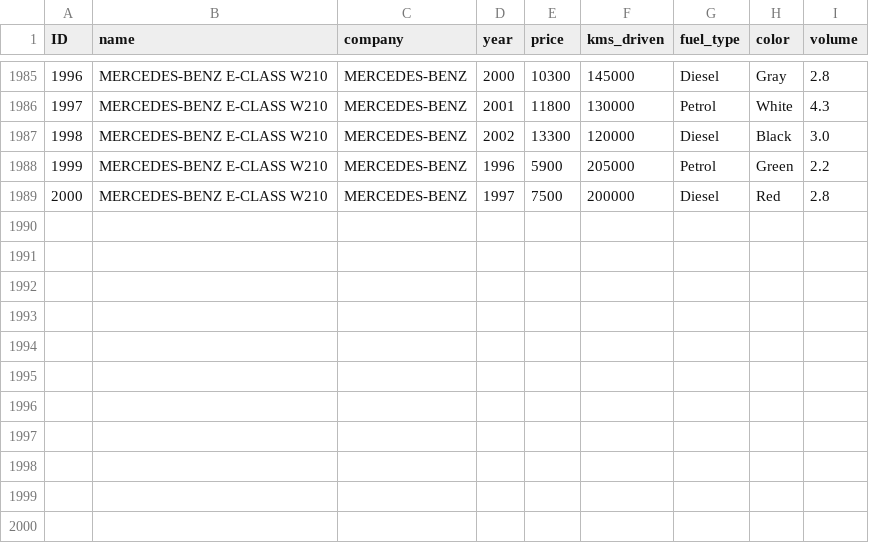
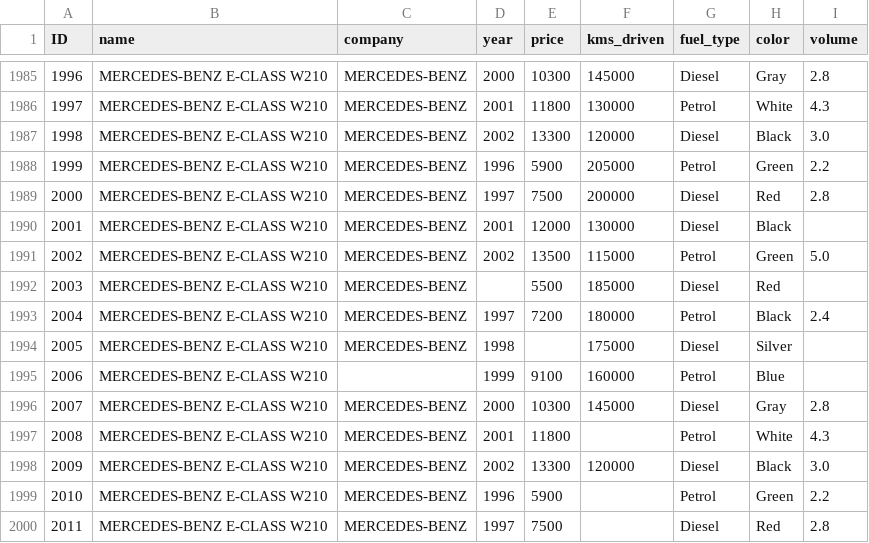
Before and after one commit to kelsinbek/CarsPricePrediction, a CSV file: dataset/car_csv.csv, drawn as a sheet; only a part is shown, gaps mark what is left out; the diff names each change by its address in the sheet, - before the commit and + after, or states it on an @@ line.

```diff
--- a/dataset/car_csv.csv
+++ b/dataset/car_csv.csv
+row 1990: 2001 | MERCEDES-BENZ E-CLASS W210 | MERCEDES-BENZ | 2001 | 12000 | 130000 | Diesel | Black
+row 1991: 2002 | MERCEDES-BENZ E-CLASS W210 | MERCEDES-BENZ | 2002 | 13500 | 115000 | Petrol | Green | 5.0
+row 1992: 2003 | MERCEDES-BENZ E-CLASS W210 | MERCEDES-BENZ |  | 5500 | 185000 | Diesel | Red
+row 1993: 2004 | MERCEDES-BENZ E-CLASS W210 | MERCEDES-BENZ | 1997 | 7200 | 180000 | Petrol | Black | 2.4
+row 1994: 2005 | MERCEDES-BENZ E-CLASS W210 | MERCEDES-BENZ | 1998 |  | 175000 | Diesel | Silver
+row 1995: 2006 | MERCEDES-BENZ E-CLASS W210 |  | 1999 | 9100 | 160000 | Petrol | Blue
+row 1996: 2007 | MERCEDES-BENZ E-CLASS W210 | MERCEDES-BENZ | 2000 | 10300 | 145000 | Diesel | Gray | 2.8
+row 1997: 2008 | MERCEDES-BENZ E-CLASS W210 | MERCEDES-BENZ | 2001 | 11800 |  | Petrol | White | 4.3
+row 1998: 2009 | MERCEDES-BENZ E-CLASS W210 | MERCEDES-BENZ | 2002 | 13300 | 120000 | Diesel | Black | 3.0
+row 1999: 2010 | MERCEDES-BENZ E-CLASS W210 | MERCEDES-BENZ | 1996 | 5900 |  | Petrol | Green | 2.2
+row 2000: 2011 | MERCEDES-BENZ E-CLASS W210 | MERCEDES-BENZ | 1997 | 7500 |  | Diesel | Red | 2.8
```
Also changed, not shown: 3 other files.
